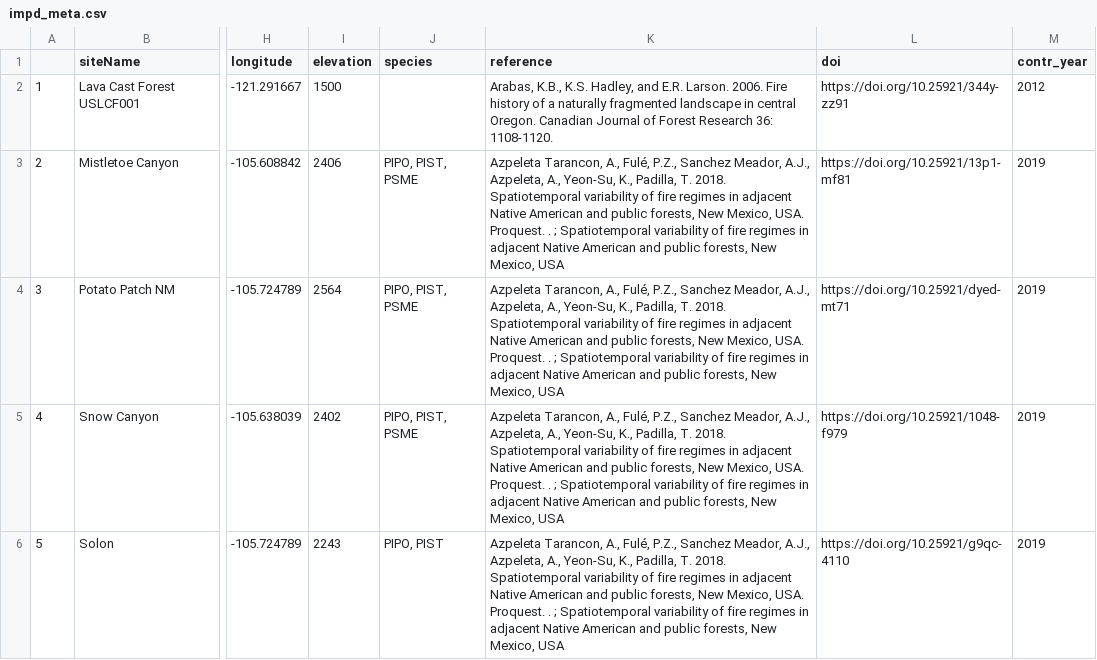
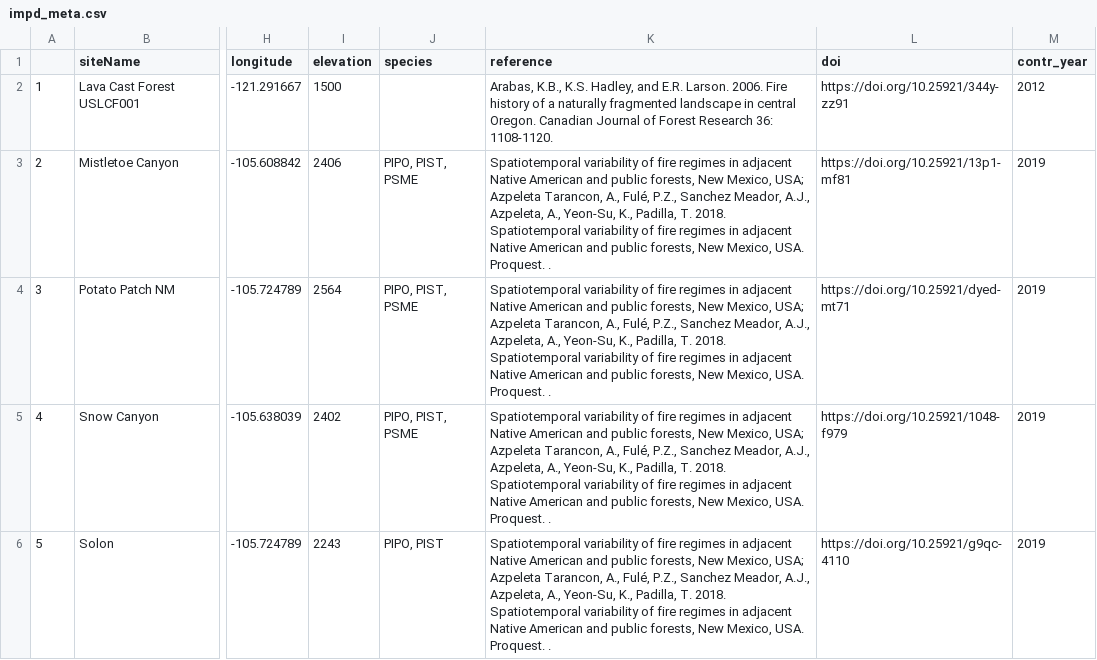
Before and after one commit to chguiterman/scrape-IMPD, a CSV file: data/impd_meta.csv, drawn as a sheet; only a part is shown, gaps mark what is left out; the diff covers the shown part only; the diff names each change by its address in the sheet, - before the commit and + after, or states it on an @@ line.

```diff
--- a/data/impd_meta.csv
+++ b/data/impd_meta.csv
-K3:K6 (reference): Azpeleta Tarancon, A., Fulé, P.Z., Sanchez Meador, A.J., Azpeleta, A., Yeon-Su, K., Padilla, T. 2018. Spatiotemporal variability of fire regimes in adjacent Native American and public forests, New Mexico, USA. Proquest. . ; Spatiotemporal variability of fire regimes in adjacent Native American and public forests, New Mexico, USA
+K3:K6 (reference): Spatiotemporal variability of fire regimes in adjacent Native American and public forests, New Mexico, USA; Azpeleta Tarancon, A., Fulé, P.Z., Sanchez Meador, A.J., Azpeleta, A., Yeon-Su, K., Padilla, T. 2018. Spatiotemporal variability of fire regimes in adjacent Native American and public forests, New Mexico, USA. Proquest. .
```
Also changed, not shown: 20 edited cells elsewhere in this file, 1 other file.
